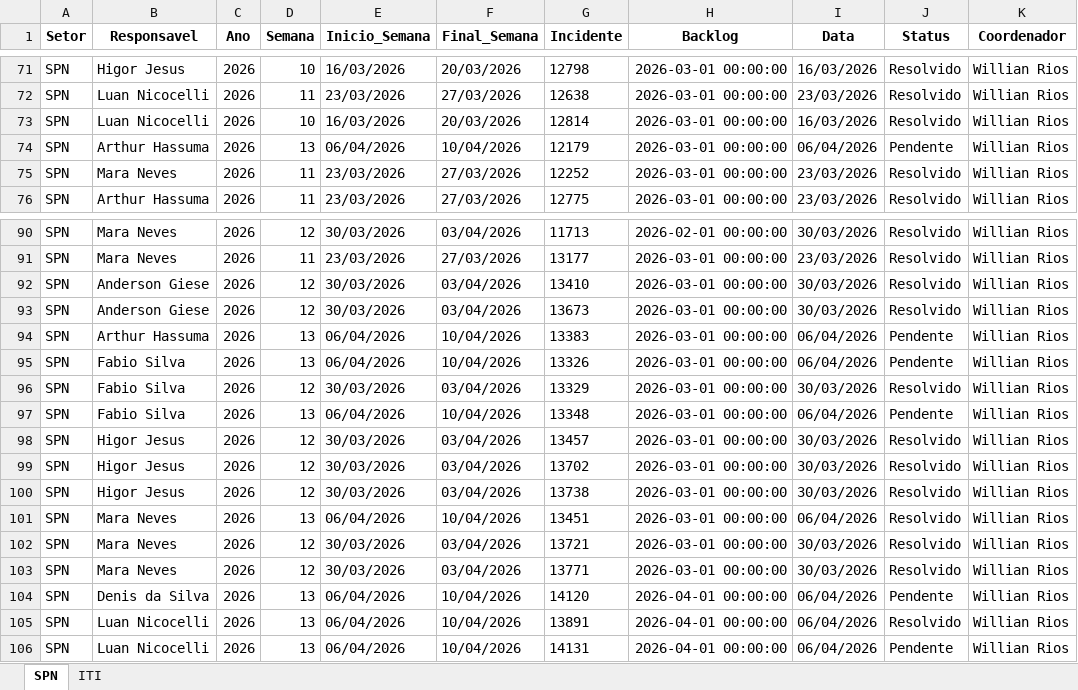
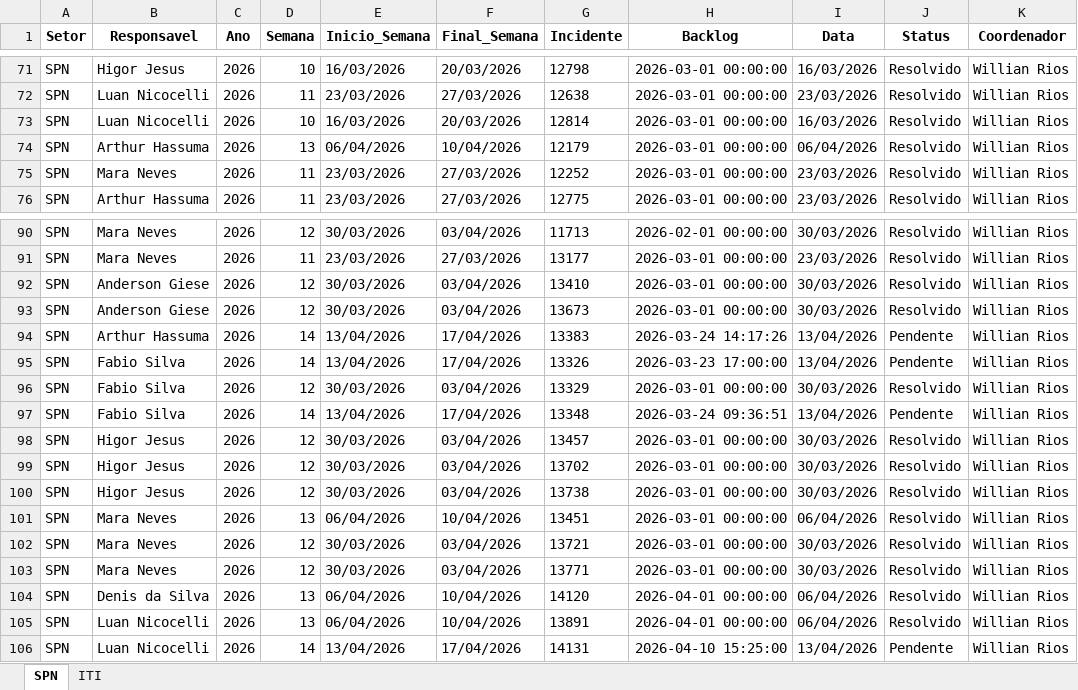
Before and after one commit to GeekFrancisco/Franciscodatais, an Excel workbook: data/base/consolidado.xlsx, sheet SPN, drawn as a sheet; only a part is shown, gaps mark what is left out; values as stored, in another font and other column widths than the file's, no borders; the diff names each change by its address in the sheet, - before the commit and + after, or states it on an @@ line.

```diff
--- a/data/base/consolidado.xlsx (sheet SPN)
+++ b/data/base/consolidado.xlsx (sheet SPN)
-J74 (Status): Pendente
+J74 (Status): Resolvido
-D94:D95 (Semana): 13
+D94:D95 (Semana): 14
-E94:E95 (Inicio_Semana): 06/04/2026
+E94:E95 (Inicio_Semana): 13/04/2026
-F94:F95 (Final_Semana): 10/04/2026
+F94:F95 (Final_Semana): 17/04/2026
-H94 (Backlog): 2026-03-01 00:00:00
+H94 (Backlog): 2026-03-24 14:17:26
-I94:I95 (Data): 06/04/2026
+I94:I95 (Data): 13/04/2026
-H95 (Backlog): 2026-03-01 00:00:00
+H95 (Backlog): 2026-03-23 17:00:00
-D97 (Semana): 13
+D97 (Semana): 14
-E97 (Inicio_Semana): 06/04/2026
+E97 (Inicio_Semana): 13/04/2026
-F97 (Final_Semana): 10/04/2026
+F97 (Final_Semana): 17/04/2026
-H97 (Backlog): 2026-03-01 00:00:00
+H97 (Backlog): 2026-03-24 09:36:51
-I97 (Data): 06/04/2026
+I97 (Data): 13/04/2026
-J104 (Status): Pendente
+J104 (Status): Resolvido
-D106 (Semana): 13
+D106 (Semana): 14
-E106 (Inicio_Semana): 06/04/2026
+E106 (Inicio_Semana): 13/04/2026
-F106 (Final_Semana): 10/04/2026
+F106 (Final_Semana): 17/04/2026
-H106 (Backlog): 2026-04-01 00:00:00
+H106 (Backlog): 2026-04-10 15:25:00
-I106 (Data): 06/04/2026
+I106 (Data): 13/04/2026
```
Also changed, not shown: sheet ITI, 13 other files.
